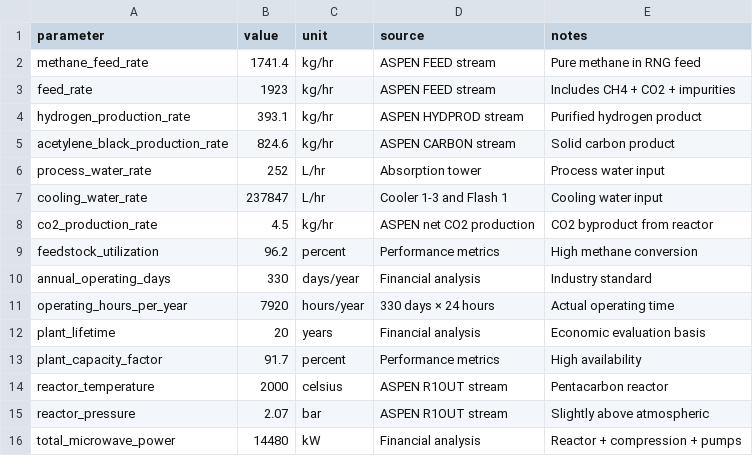
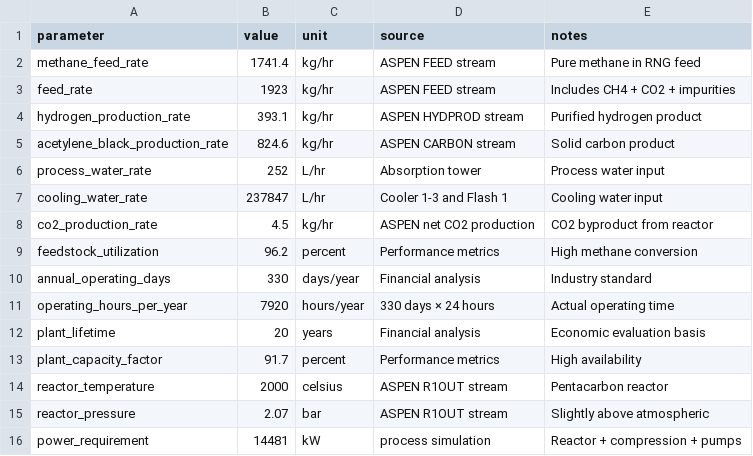
Before and after one commit to adam-ritter/hydrogen-production-TEA, a CSV file: data/process_parameters.csv, drawn as a sheet.

```diff
--- a/data/process_parameters.csv
+++ b/data/process_parameters.csv
@@ -15,2 +15,2 @@ reactor_temperature,2000,celsius,ASPEN R1OUT stream,Pentacarbon reactor
 reactor_pressure,2.07,bar,ASPEN R1OUT stream,Slightly above atmospheric
-total_microwave_power,14480,kW,Financial analysis,Reactor + compression + pumps
+power_requirement,14481,kW,process simulation,Reactor + compression + pumps
```
Also changed, not shown: data/economic_assumptions.csv.
